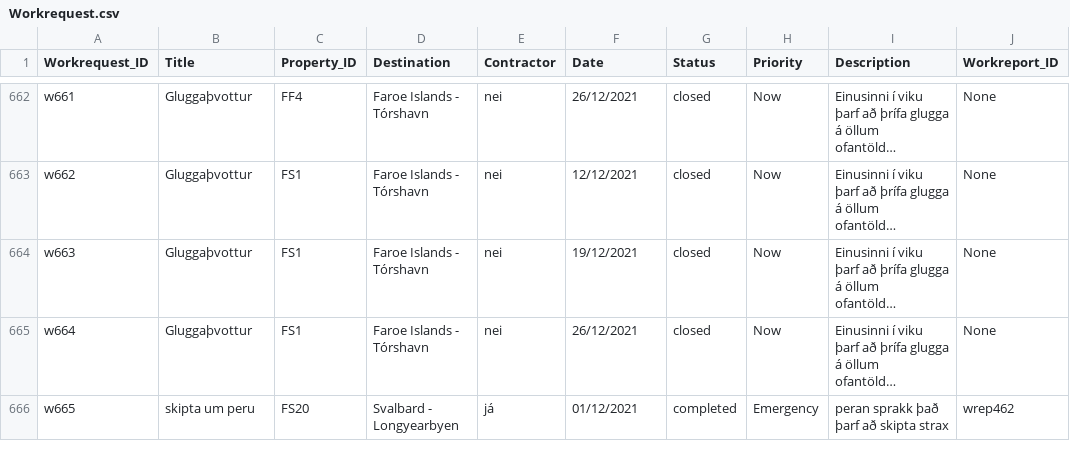
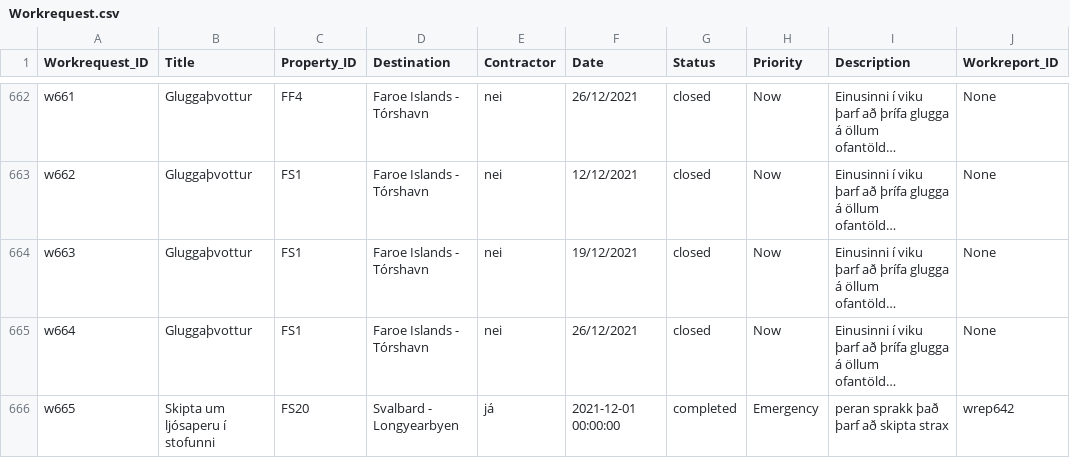
Before and after one commit to saraatla/VLN1-H25, a CSV file: csv/Workrequest.csv, drawn as a sheet; only a part is shown, gaps mark what is left out; long unchanged cells end in …; the diff names each change by its address in the sheet, - before the commit and + after, or states it on an @@ line.

```diff
--- a/csv/Workrequest.csv
+++ b/csv/Workrequest.csv
-B666 (Title): skipta um peru
+B666 (Title): Skipta um ljósaperu í stofunni
-F666 (Date): 01/12/2021
+F666 (Date): 2021-12-01 00:00:00
-J666 (Workreport_ID): wrep462
+J666 (Workreport_ID): wrep642
```
Also changed, not shown: 3 other files.
